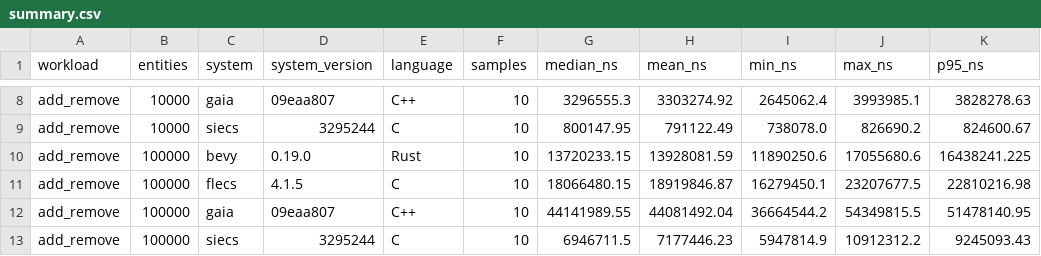
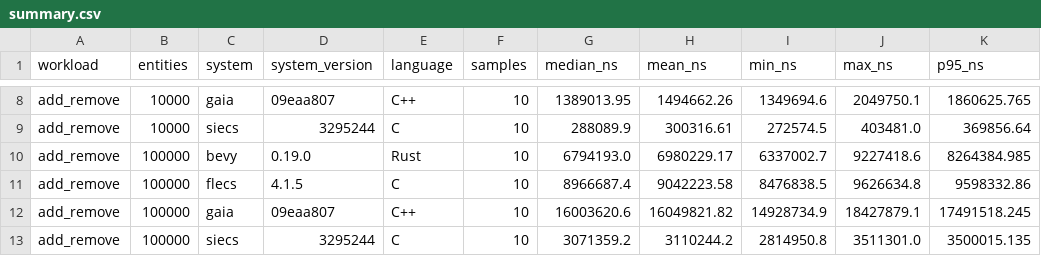
Before and after one commit to suleymanlaarabi/ecs_benchmarks, a CSV file: results/latest/summary.csv, drawn as a sheet; only a part is shown, gaps mark what is left out; the diff covers the shown part only; the diff names each change by its address in the sheet, - before the commit and + after, or states it on an @@ line.

```diff
--- a/results/latest/summary.csv
+++ b/results/latest/summary.csv
-G8 (median_ns): 3296555.3
+G8 (median_ns): 1389013.95
-H8 (mean_ns): 3303274.92
+H8 (mean_ns): 1494662.26
-I8 (min_ns): 2645062.4
+I8 (min_ns): 1349694.6
-J8 (max_ns): 3993985.1
+J8 (max_ns): 2049750.1
-K8 (p95_ns): 3828278.63
+K8 (p95_ns): 1860625.765
-G9 (median_ns): 800147.95
+G9 (median_ns): 288089.9
-H9 (mean_ns): 791122.49
+H9 (mean_ns): 300316.61
-I9 (min_ns): 738078.0
+I9 (min_ns): 272574.5
-J9 (max_ns): 826690.2
+J9 (max_ns): 403481.0
-K9 (p95_ns): 824600.67
+K9 (p95_ns): 369856.64
-G10 (median_ns): 13720233.15
+G10 (median_ns): 6794193.0
-H10 (mean_ns): 13928081.59
+H10 (mean_ns): 6980229.17
-I10 (min_ns): 11890250.6
+I10 (min_ns): 6337002.7
-J10 (max_ns): 17055680.6
+J10 (max_ns): 9227418.6
-K10 (p95_ns): 16438241.225
+K10 (p95_ns): 8264384.985
-G11 (median_ns): 18066480.15
+G11 (median_ns): 8966687.4
-H11 (mean_ns): 18919846.87
+H11 (mean_ns): 9042223.58
-I11 (min_ns): 16279450.1
+I11 (min_ns): 8476838.5
-J11 (max_ns): 23207677.5
+J11 (max_ns): 9626634.8
-K11 (p95_ns): 22810216.98
+K11 (p95_ns): 9598332.86
-G12 (median_ns): 44141989.55
+G12 (median_ns): 16003620.6
-H12 (mean_ns): 44081492.04
+H12 (mean_ns): 16049821.82
-I12 (min_ns): 36664544.2
+I12 (min_ns): 14928734.9
-J12 (max_ns): 54349815.5
+J12 (max_ns): 18427879.1
-K12 (p95_ns): 51478140.95
+K12 (p95_ns): 17491518.245
-G13 (median_ns): 6946711.5
+G13 (median_ns): 3071359.2
-H13 (mean_ns): 7177446.23
+H13 (mean_ns): 3110244.2
-I13 (min_ns): 5947814.9
+I13 (min_ns): 2814950.8
-J13 (max_ns): 10912312.2
+J13 (max_ns): 3511301.0
-K13 (p95_ns): 9245093.43
+K13 (p95_ns): 3500015.135
```
Also changed, not shown: 150 edited cells elsewhere in this file, 11 other files.
